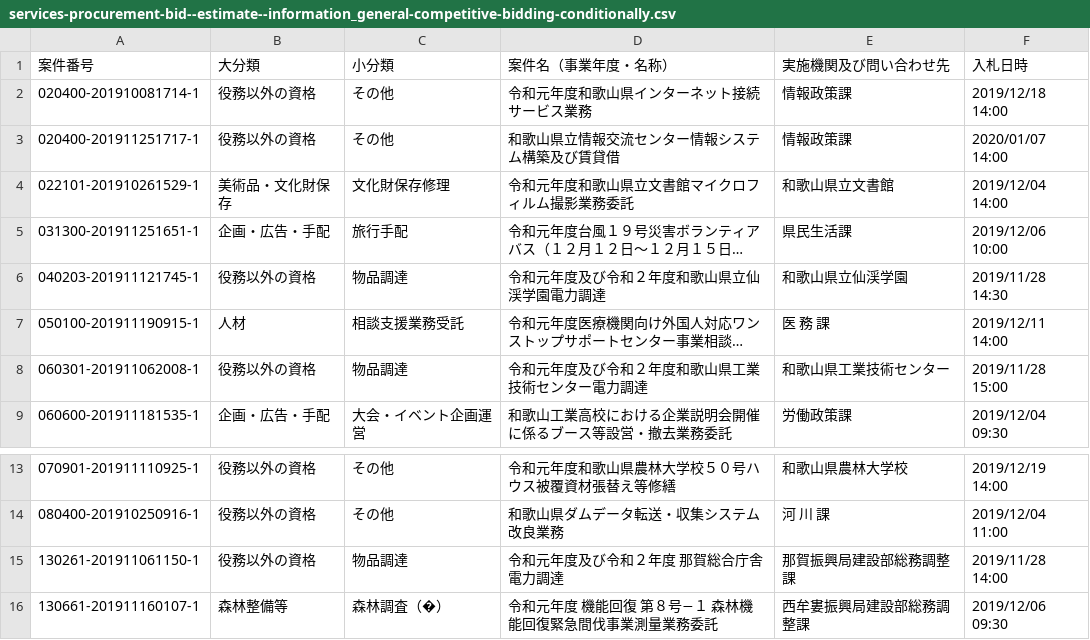
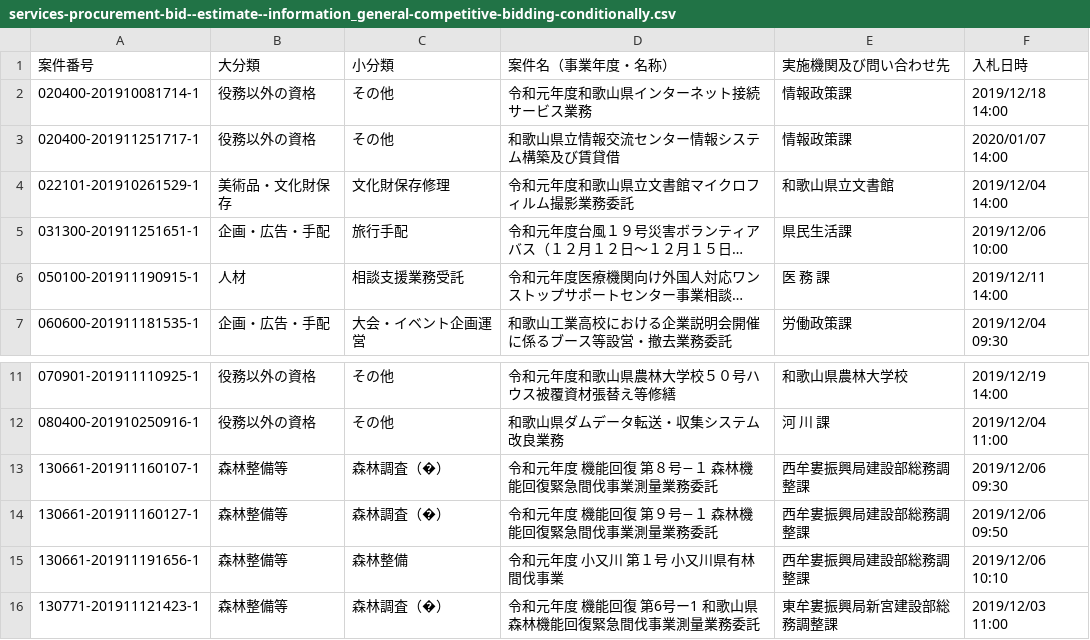
Before and after one commit to wakayama-pref-org/Services-procurement-bid--estimate--information_General-competitive-bidding-conditionally, a CSV file: csv/services-procurement-bid--estimate--information_general-competitive-bidding-conditionally.csv, drawn as a sheet; only a part is shown, gaps mark what is left out; the shorter side is filled out with more unchanged rows; long unchanged cells end in …; the diff names each change by its address in the sheet, - before the commit and + after, or states it on an @@ line.

```diff
--- a/csv/services-procurement-bid--estimate--information_general-competitive-bidding-conditionally.csv
+++ b/csv/services-procurement-bid--estimate--information_general-competitive-bidding-conditionally.csv
-row 6: 040203-201911121745-1 | 役務以外の資格 | 物品調達 | 令和元年度及び令和２年度和歌山県立仙渓学園電力調達 | 和歌山県立仙渓学園 | 2019/11/28 14:30
-row 8: 060301-201911062008-1 | 役務以外の資格 | 物品調達 | 令和元年度及び令和２年度和歌山県工業技術センター電力調達 | 和歌山県工業技術センター | 2019/11/28 15:00
-row 15: 130261-201911061150-1 | 役務以外の資格 | 物品調達 | 令和元年度及び令和２年度 那賀総合庁舎電力調達 | 那賀振興局建設部総務調整課 | 2019/11/28 14:00
```
Also changed, not shown: 1 other file.
